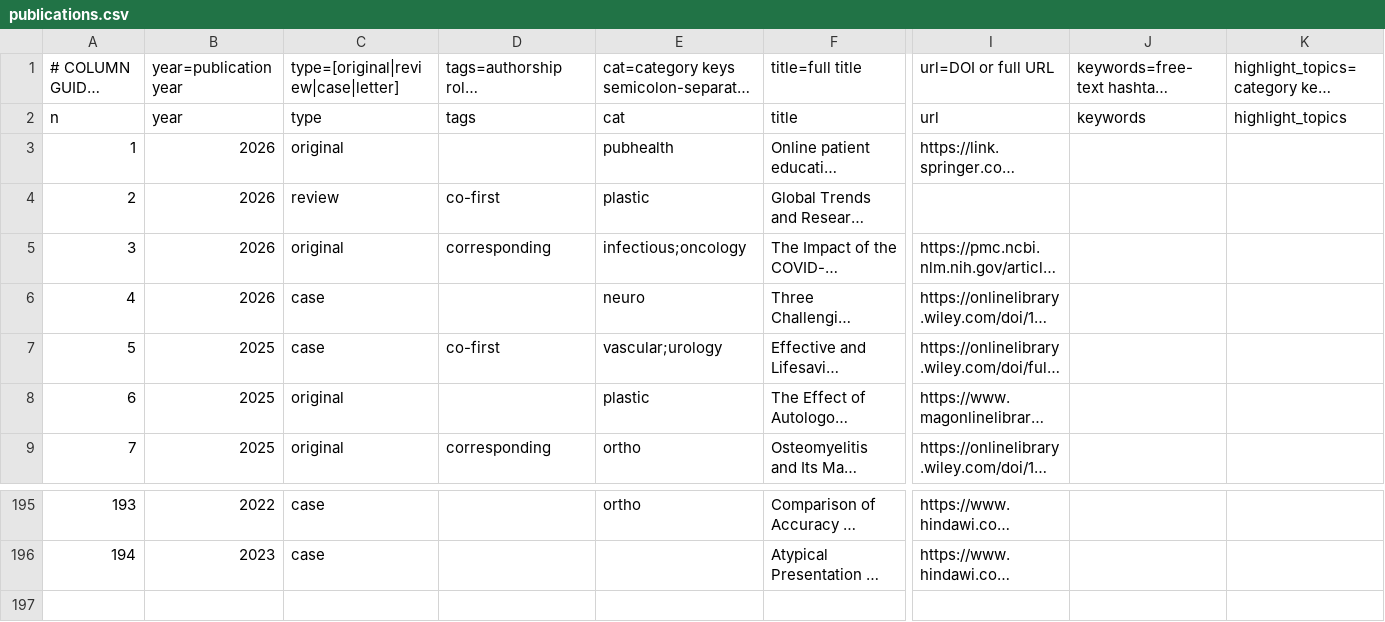
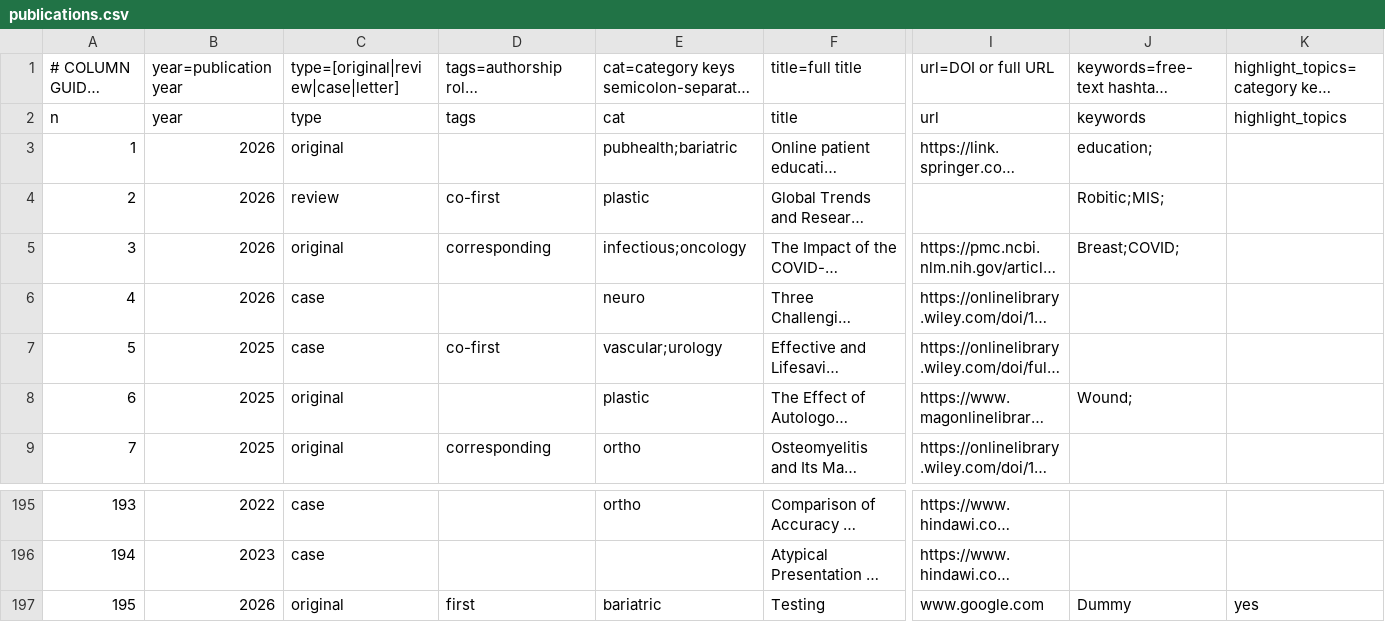
Before and after one commit to SoRRad/RezaShahriarirad_CV, a CSV file: data/publications.csv, drawn as a sheet; only a part is shown, gaps mark what is left out; long unchanged cells end in …; rows hold the shown columns only; the diff names each change by its address in the sheet, - before the commit and + after, or states it on an @@ line.

Commit message:
testing

```diff
--- a/data/publications.csv
+++ b/data/publications.csv
-E3: pubhealth
+E3: pubhealth;bariatric
-J3: (empty)
+J3: education;
-J4: (empty)
+J4: Robitic;MIS;
-J5: (empty)
+J5: Breast;COVID;
-J8: (empty)
+J8: Wound;
+row 197: 195 | 2026 | original | first | bariatric | Testing | www.google.com | Dummy | yes
```
